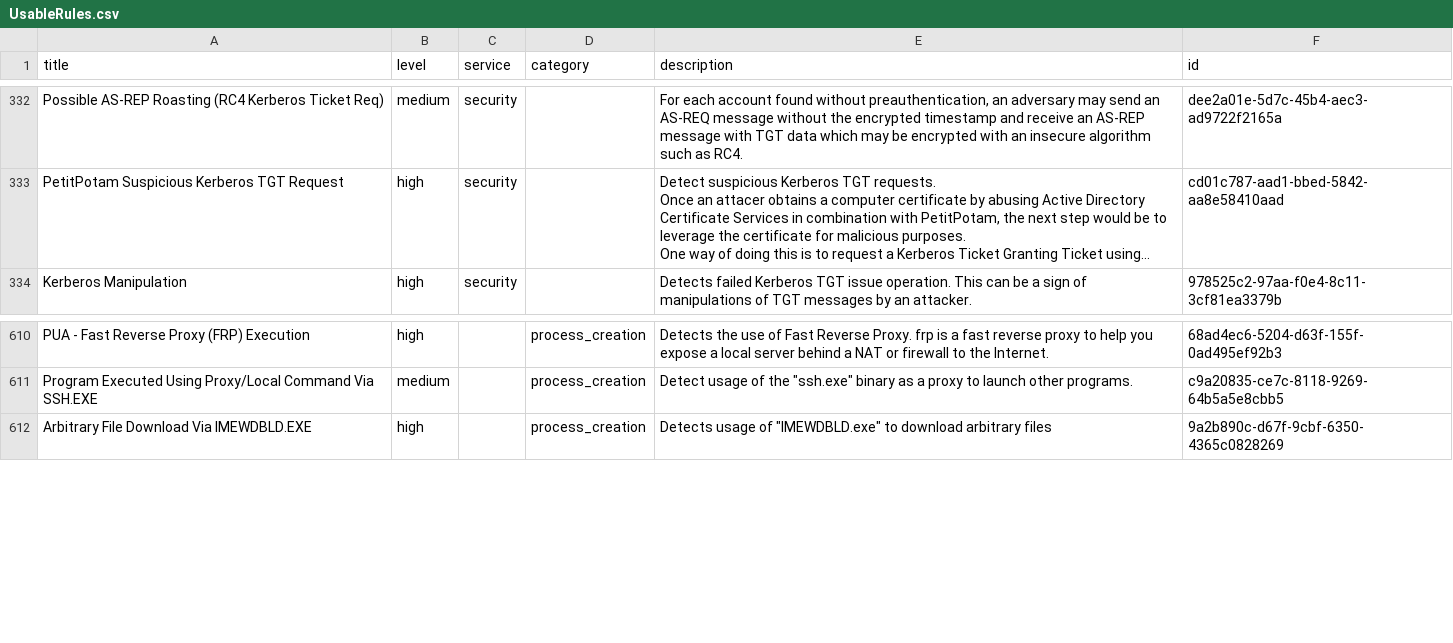
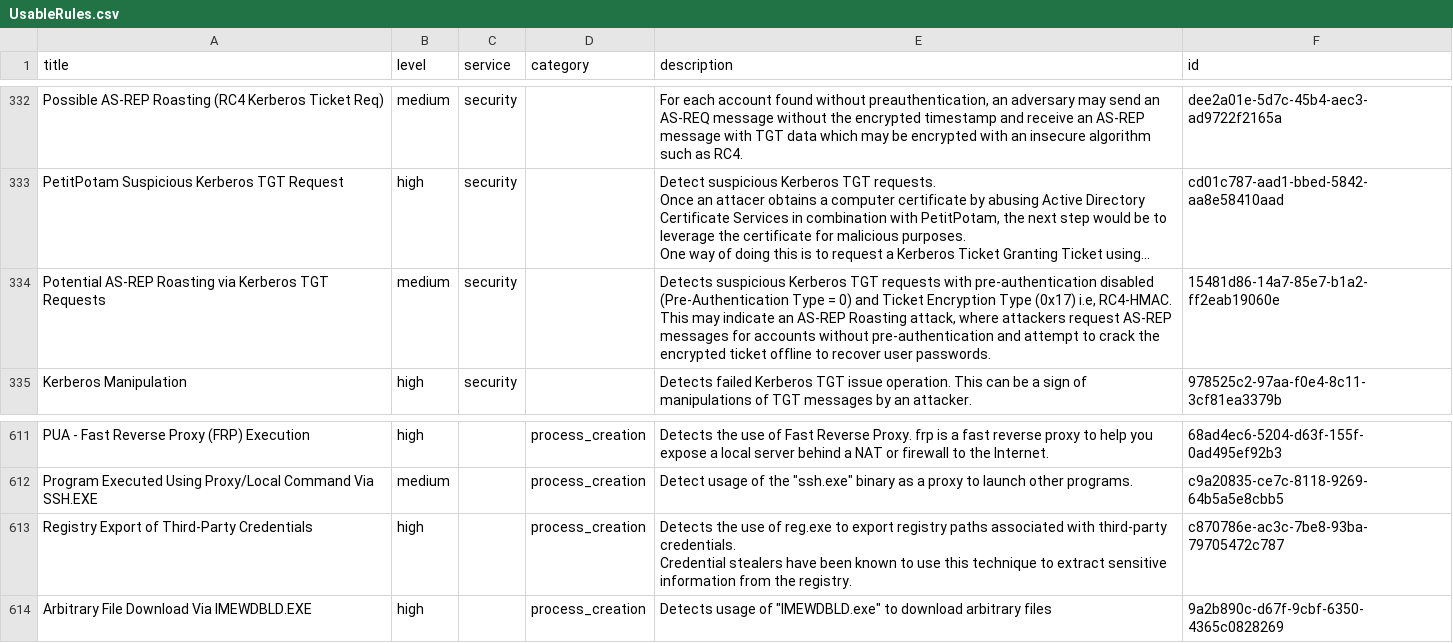
Before and after one commit to smashtitle/EventLog-Baseline-Guide, a CSV file: data/Australian_Signals_Directorate/UsableRules.csv, drawn as a sheet; only a part is shown, gaps mark what is left out; long unchanged cells end in …; ↵ is a line break in a cell; the diff names each change by its address in the sheet, - before the commit and + after, or states it on an @@ line.

```diff
--- a/data/Australian_Signals_Directorate/UsableRules.csv
+++ b/data/Australian_Signals_Directorate/UsableRules.csv
+row 334: Potential AS-REP Roasting via Kerberos TGT Requests | medium | security |  | Detects suspicious Kerberos TGT requests with pre-authentication disabled (Pre-Authentication Type = 0) and Ticket Encryption Type (0x17) i.e, RC4-HMAC. ↵ This may indicate an AS-REP Roasting attack, where attackers request AS-REP messages for accounts without pre-authentication and attempt to crack the encrypted ticket offline to recover user passwords. | 15481d86-14a7-85e7-b1a2-ff2eab19060e
+row 613: Registry Export of Third-Party Credentials | high |  | process_creation | Detects the use of reg.exe to export registry paths associated with third-party credentials. ↵ Credential stealers have been known to use this technique to extract sensitive information from the registry. | c870786e-ac3c-7be8-93ba-79705472c787
```
Also changed, not shown: data/Australian_Signals_Directorate/WELA-Audit-Result.csv.
